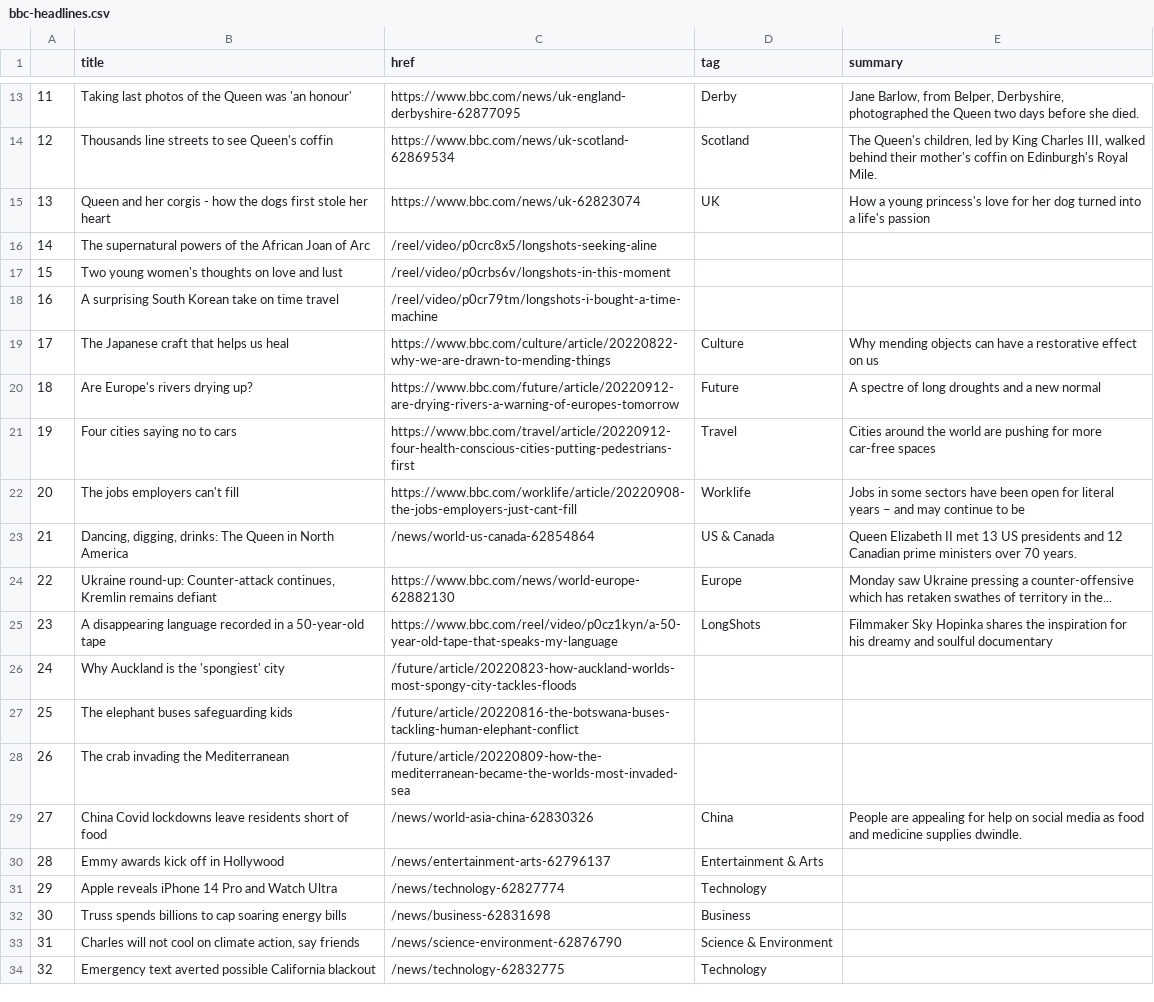
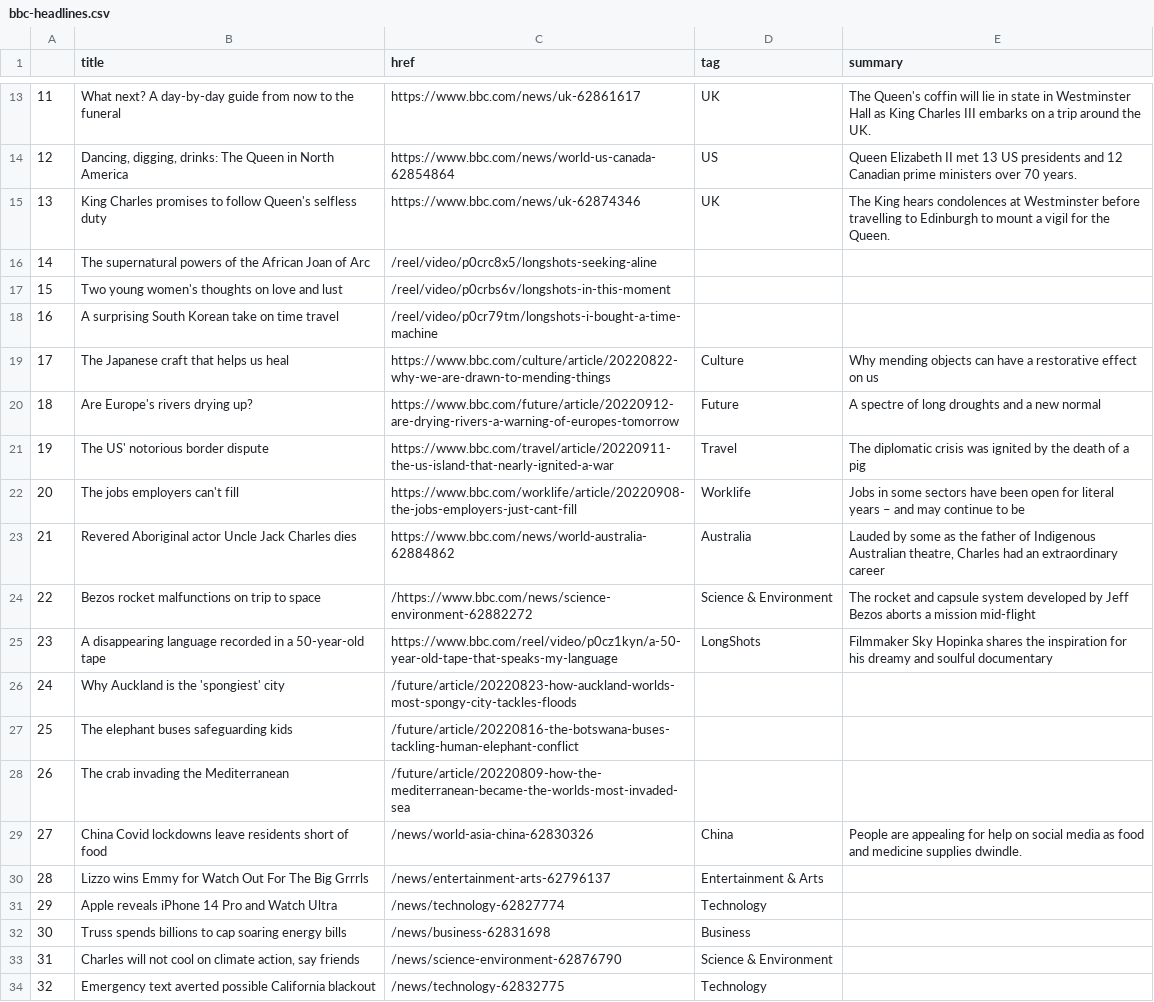
Before and after one commit to anastasiajourno/Automatic-scraper, a CSV file: bbc-headlines.csv, drawn as a sheet; only a part is shown, gaps mark what is left out; the diff covers the shown part only.

```diff
--- a/bbc-headlines.csv
+++ b/bbc-headlines.csv
@@ -13,4 +13,4 @@
-11,Taking last photos of the Queen was 'an honour',https://www.bbc.com/news/uk-england-derbyshire-62877095,Derby,"Jane Barlow, from Belper, Derbyshire, photographed the Queen two days before she died."
-12,Thousands line streets to see Queen's coffin,https://www.bbc.com/news/uk-scotland-62869534,Scotland,"The Queen's children, led by King Charles III, walked behind their mother's coffin on Edinburgh's Royal Mile."
-13,Queen and her corgis - how the dogs first stole her heart,https://www.bbc.com/news/uk-62823074,UK,How a young princess's love for her dog turned into a life's passion
+11,What next? A day-by-day guide from now to the funeral,https://www.bbc.com/news/uk-62861617,UK,The Queen's coffin will lie in state in Westminster Hall as King Charles III embarks on a trip around the UK.
+12,"Dancing, digging, drinks: The Queen in North America",https://www.bbc.com/news/world-us-canada-62854864,US,Queen Elizabeth II met 13 US presidents and 12 Canadian prime ministers over 70 years.
+13,King Charles promises to follow Queen's selfless duty,https://www.bbc.com/news/uk-62874346,UK,The King hears condolences at Westminster before travelling to Edinburgh to mount a vigil for the Queen.
 14,The supernatural powers of the African Joan of Arc,/reel/video/p0crc8x5/longshots-seeking-aline,,
@@ -20,6 +20,6 @@
 18,Are Europe's rivers drying up?,https://www.bbc.com/future/article/20220912-are-drying-rivers-a-warning-of-europes-tomorrow,Future,A spectre of long droughts and a new normal
-19,Four cities saying no to cars,https://www.bbc.com/travel/article/20220912-four-health-conscious-cities-putting-pedestrians-first,Travel,Cities around the world are pushing for more car-free spaces
+19,The US' notorious border dispute,https://www.bbc.com/travel/article/20220911-the-us-island-that-nearly-ignited-a-war,Travel,The diplomatic crisis was ignited by the death of a pig
 20,The jobs employers can't fill,https://www.bbc.com/worklife/article/20220908-the-jobs-employers-just-cant-fill,Worklife,Jobs in some sectors have been open for literal years – and may continue to be
-21,"Dancing, digging, drinks: The Queen in North America",/news/world-us-canada-62854864,US & Canada,Queen Elizabeth II met 13 US presidents and 12 Canadian prime ministers over 70 years.
-22,"Ukraine round-up: Counter-attack continues, Kremlin remains defiant",https://www.bbc.com/news/world-europe-62882130,Europe,Monday saw Ukraine pressing a counter-offensive which has retaken swathes of territory in the...
+21,Revered Aboriginal actor Uncle Jack Charles dies,https://www.bbc.com/news/world-australia-62884862,Australia,"Lauded by some as the father of Indigenous Australian theatre, Charles had an extraordinary career"
+22,Bezos rocket malfunctions on trip to space,/https://www.bbc.com/news/science-environment-62882272,Science & Environment,The rocket and capsule system developed by Jeff Bezos aborts a mission mid-flight
 23,A disappearing language recorded in a 50-year-old tape,https://www.bbc.com/reel/video/p0cz1kyn/a-50-year-old-tape-that-speaks-my-language,LongShots,Filmmaker Sky Hopinka shares the inspiration for his dreamy and soulful documentary
@@ -29,3 +29,3 @@
 27,China Covid lockdowns leave residents short of food,/news/world-asia-china-62830326,China,People are appealing for help on social media as food and medicine supplies dwindle.
-28,Emmy awards kick off in Hollywood,/news/entertainment-arts-62796137,Entertainment & Arts,
+28,Lizzo wins Emmy for Watch Out For The Big Grrrls,/news/entertainment-arts-62796137,Entertainment & Arts,
 29,Apple reveals iPhone 14 Pro and Watch Ultra,/news/technology-62827774,Technology,
```
Also changed, not shown: 32 edited cells elsewhere in this file.
